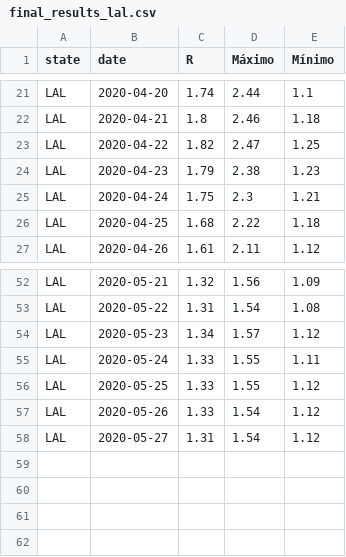
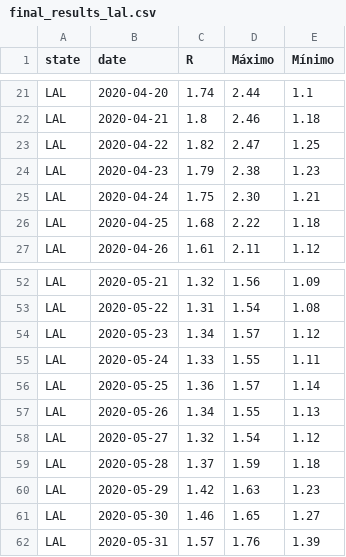
Before and after one commit to GenyLeong/rt-covid, a CSV file: final_results_lal.csv, drawn as a sheet; only a part is shown, gaps mark what is left out.

```diff
--- a/final_results_lal.csv
+++ b/final_results_lal.csv
@@ -24,3 +24,3 @@ LAL,2020-04-22,1.82,2.47,1.25
 LAL,2020-04-23,1.79,2.38,1.23
-LAL,2020-04-24,1.75,2.3,1.21
+LAL,2020-04-24,1.75,2.30,1.21
 LAL,2020-04-25,1.68,2.22,1.18
@@ -55,4 +55,8 @@ LAL,2020-05-23,1.34,1.57,1.12
 LAL,2020-05-24,1.33,1.55,1.11
-LAL,2020-05-25,1.33,1.55,1.12
-LAL,2020-05-26,1.33,1.54,1.12
-LAL,2020-05-27,1.31,1.54,1.12
+LAL,2020-05-25,1.36,1.57,1.14
+LAL,2020-05-26,1.34,1.55,1.13
+LAL,2020-05-27,1.32,1.54,1.12
+LAL,2020-05-28,1.37,1.59,1.18
+LAL,2020-05-29,1.42,1.63,1.23
+LAL,2020-05-30,1.46,1.65,1.27
+LAL,2020-05-31,1.57,1.76,1.39
```
Also changed, not shown: casos_region_covid - Hoja 3 (6).csv, final_results_are.csv, 23 other files.
